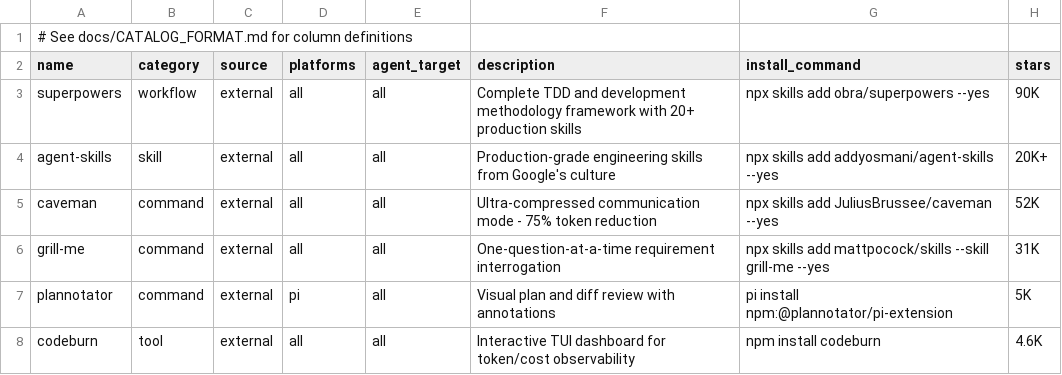
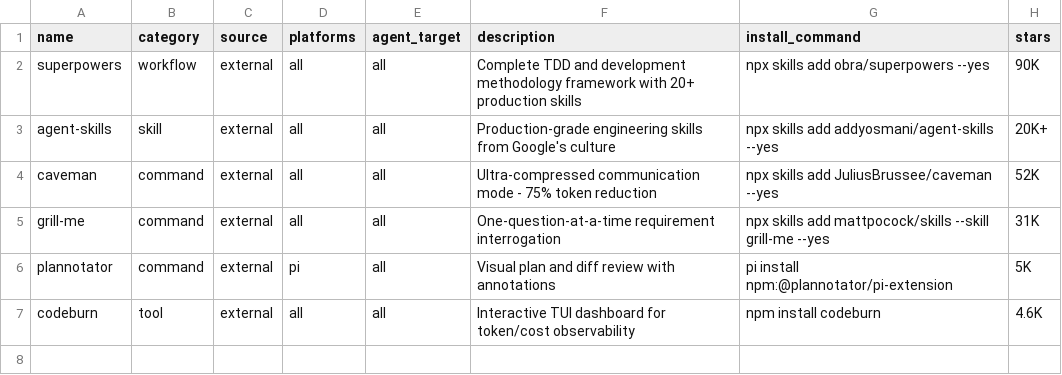
Before and after one commit to kolisachint/skills, a TSV file: catalog.tsv, drawn as a sheet.

Commit message:
fix: remove comment lines from tsv files for github rendering
GitHub's TSV preview treats # comments as data rows, causing
'row 2 should actually have 1 column' errors. Docs live in
CATALOG_FORMAT.md already.

```diff
--- a/catalog.tsv
+++ b/catalog.tsv
@@ -1,2 +1 @@
-# See docs/CATALOG_FORMAT.md for column definitions
 name	category	source	platforms	agent_target	description	install_command	stars
```
Also changed, not shown: 1 other file.
